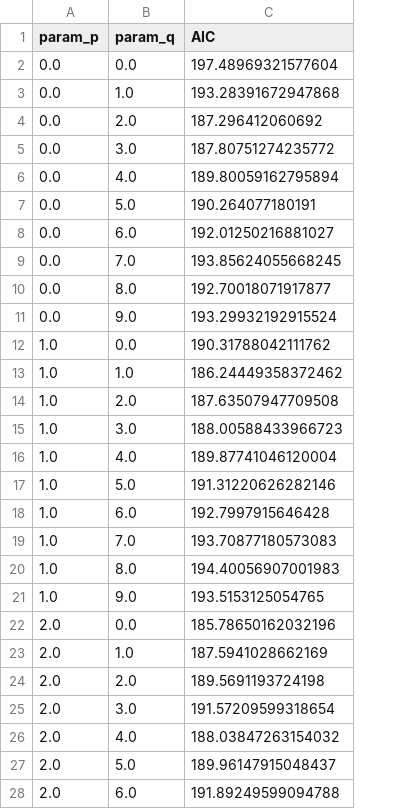
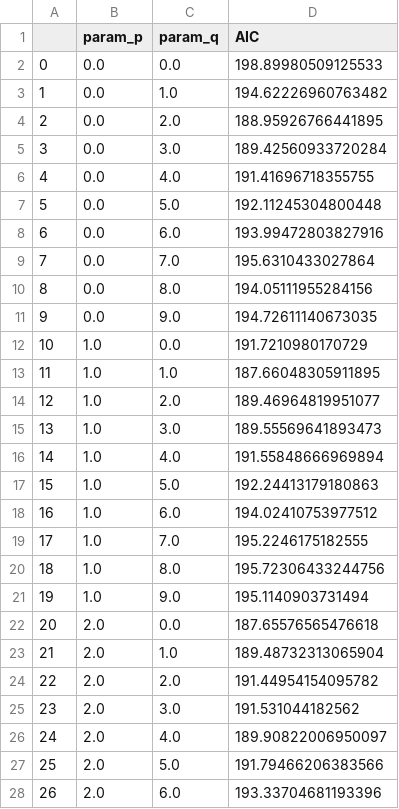
Before and after one commit to KieranVaudaux/SCV_project2.0, a CSV file: notebooks/DataGenerated/Annual_modelSelection.csv, drawn as a sheet; only a part is shown; addresses are those after the commit; the diff covers the shown part only; the diff names each change by its address in the sheet, - before the commit and + after, or states it on an @@ line.

```diff
--- a/notebooks/DataGenerated/Annual_modelSelection.csv
+++ b/notebooks/DataGenerated/Annual_modelSelection.csv
+column A, rows 2-28: 0 | 1 | 2 | 3 | 4 | 5 | 6 | 7 | 8 | 9 | 10 | 11 | 12 | 13 | 14 | 15 | 16 | 17 | 18 | 19 | 20 | 21 | 22 | 23 | 24 | 25 | 26
-D2 (AIC): 197.48969321577604
+D2 (AIC): 198.89980509125533
-D3 (AIC): 193.28391672947868
+D3 (AIC): 194.62226960763482
-D4 (AIC): 187.296412060692
+D4 (AIC): 188.95926766441895
-D5 (AIC): 187.80751274235772
+D5 (AIC): 189.42560933720284
-D6 (AIC): 189.80059162795894
+D6 (AIC): 191.41696718355755
-D7 (AIC): 190.264077180191
+D7 (AIC): 192.11245304800448
-D8 (AIC): 192.01250216881027
+D8 (AIC): 193.99472803827916
-D9 (AIC): 193.85624055668245
+D9 (AIC): 195.6310433027864
-D10 (AIC): 192.70018071917877
+D10 (AIC): 194.05111955284156
-D11 (AIC): 193.29932192915524
+D11 (AIC): 194.72611140673035
-D12 (AIC): 190.31788042111762
+D12 (AIC): 191.7210980170729
-D13 (AIC): 186.24449358372462
+D13 (AIC): 187.66048305911895
-D14 (AIC): 187.63507947709508
+D14 (AIC): 189.46964819951077
-D15 (AIC): 188.00588433966723
+D15 (AIC): 189.55569641893473
-D16 (AIC): 189.87741046120004
+D16 (AIC): 191.55848666969894
-D17 (AIC): 191.31220626282146
+D17 (AIC): 192.24413179180863
-D18 (AIC): 192.7997915646428
+D18 (AIC): 194.02410753977512
-D19 (AIC): 193.70877180573083
+D19 (AIC): 195.2246175182555
-D20 (AIC): 194.40056907001983
+D20 (AIC): 195.72306433244756
-D21 (AIC): 193.5153125054765
+D21 (AIC): 195.1140903731494
-D22 (AIC): 185.78650162032196
+D22 (AIC): 187.65576565476618
-D23 (AIC): 187.5941028662169
+D23 (AIC): 189.48732313065904
-D24 (AIC): 189.5691193724198
+D24 (AIC): 191.44954154095782
-D25 (AIC): 191.57209599318654
+D25 (AIC): 191.531044182562
-D26 (AIC): 188.03847263154032
+D26 (AIC): 189.90822006950097
-D27 (AIC): 189.96147915048437
+D27 (AIC): 191.79466206383566
-D28 (AIC): 191.89249599094788
+D28 (AIC): 193.33704681193396
```
Also changed, not shown: 13 edited cells elsewhere in this file, 19 other files.
